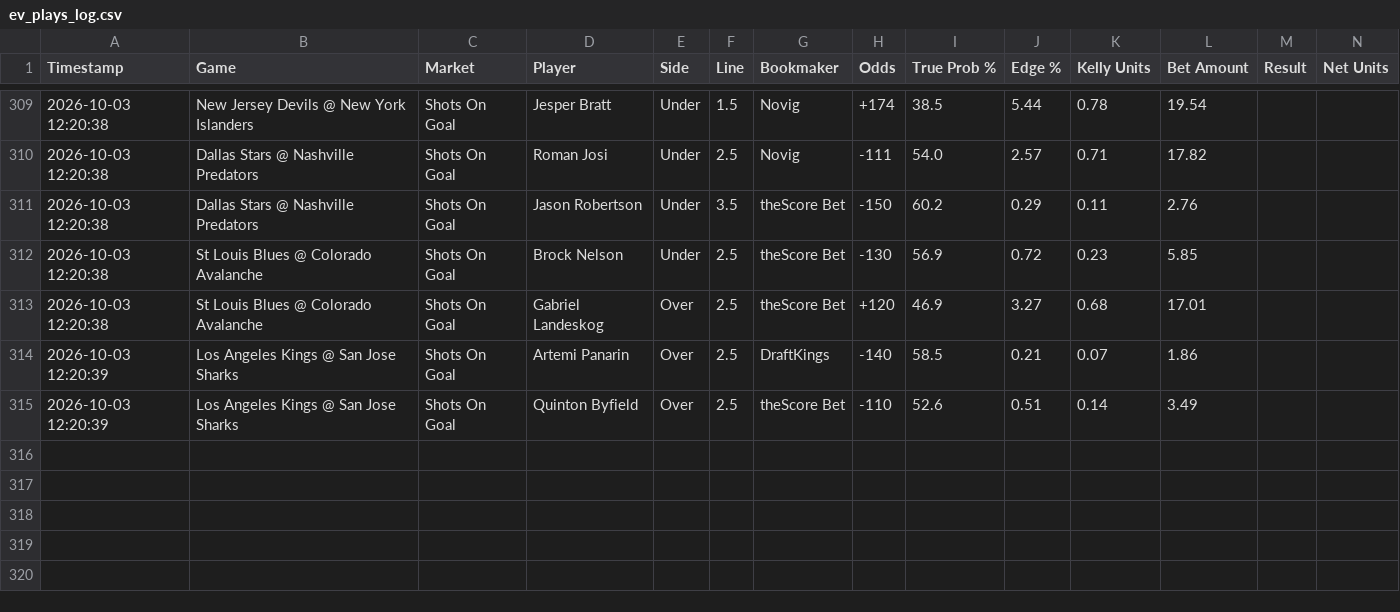
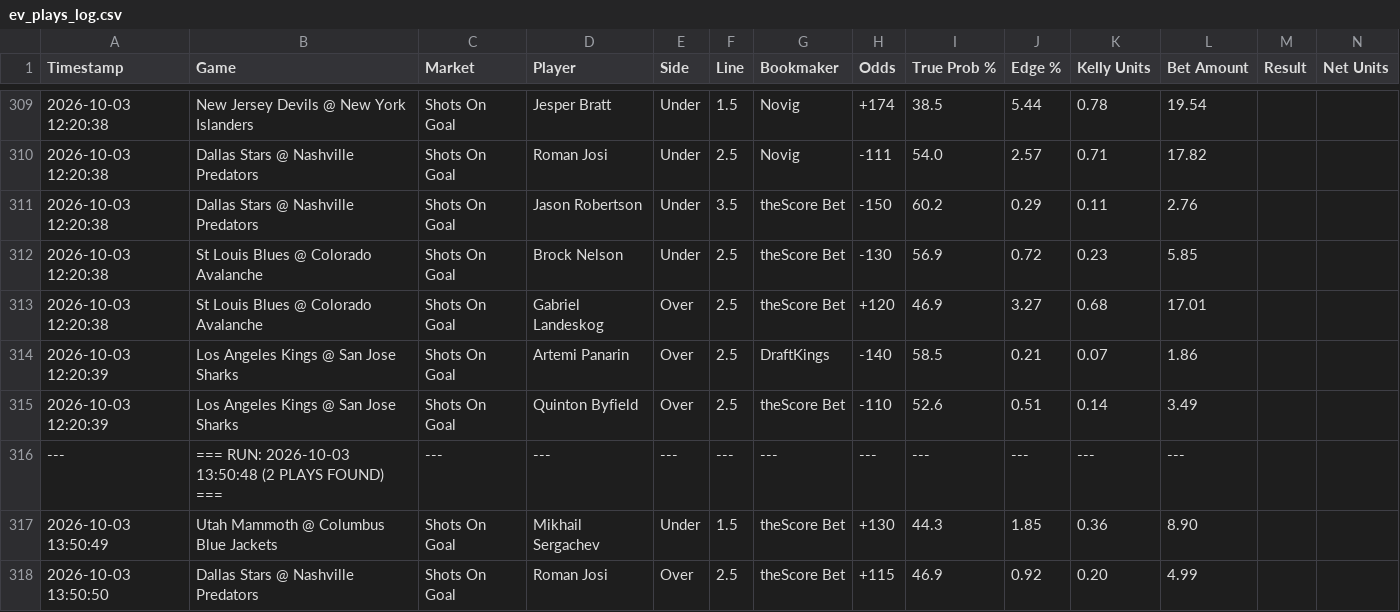
Before and after one commit to matthewmehl14-glitch/fanduel-devig-machine, a CSV file: ev_plays_log.csv, drawn as a sheet; only a part is shown, gaps mark what is left out; the diff names each change by its address in the sheet, - before the commit and + after, or states it on an @@ line.

Commit message:
Auto-log new EV plays

```diff
--- a/ev_plays_log.csv
+++ b/ev_plays_log.csv
+row 316: --- | === RUN: 2026-10-03 13:50:48 (2 PLAYS FOUND) === | --- | --- | --- | --- | --- | --- | --- | --- | --- | ---
+row 317: 2026-10-03 13:50:49 | Utah Mammoth @ Columbus Blue Jackets | Shots On Goal | Mikhail Sergachev | Under | 1.5 | theScore Bet | +130 | 44.3 | 1.85 | 0.36 | 8.90
+row 318: 2026-10-03 13:50:50 | Dallas Stars @ Nashville Predators | Shots On Goal | Roman Josi | Over | 2.5 | theScore Bet | +115 | 46.9 | 0.92 | 0.20 | 4.99
```
